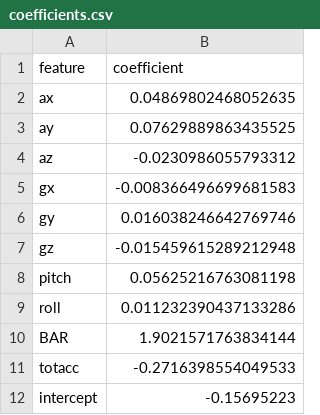
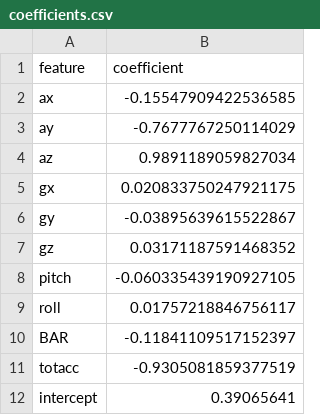
Before and after one commit to paoloartasensi/wow, a CSV file: Gdrive_csv/coefficients.csv, drawn as a sheet.

Commit message:
shoulderfly test and coeff

```diff
--- a/Gdrive_csv/coefficients.csv
+++ b/Gdrive_csv/coefficients.csv
@@ -1,12 +1,12 @@
 feature,coefficient
-ax,0.04869802468052635
-ay,0.07629889863435525
-az,-0.0230986055793312
-gx,-0.008366496699681583
-gy,0.016038246642769746
-gz,-0.015459615289212948
-pitch,0.05625216763081198
-roll,0.011232390437133286
-BAR,1.9021571763834144
-totacc,-0.2716398554049533
-intercept,-0.15695223
+ax,-0.15547909422536585
+ay,-0.7677767250114029
+az,0.9891189059827034
+gx,0.020833750247921175
+gy,-0.03895639615522867
+gz,0.03171187591468352
+pitch,-0.060335439190927105
+roll,0.01757218846756117
+BAR,-0.11841109517152397
+totacc,-0.9305081859377519
+intercept,0.39065641
```
Also changed, not shown: 1 other file.
